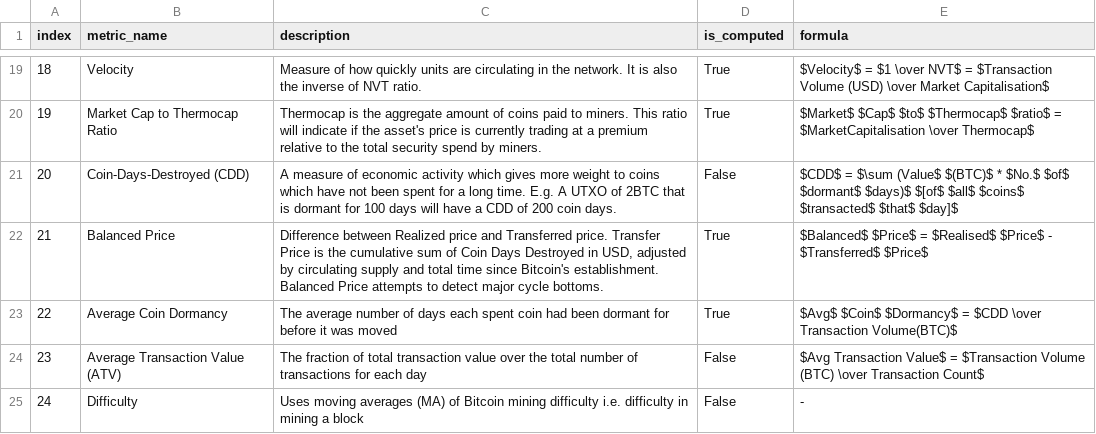
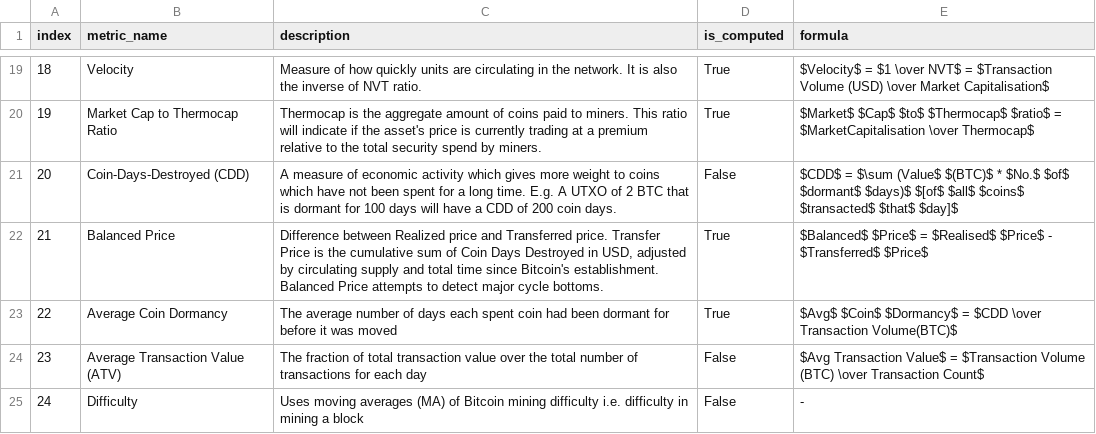
Before and after one commit to xeptagondev/xep-onchain-analytics, a CSV file: webapp/assets/metrics_desc.csv, drawn as a sheet; only a part is shown, gaps mark what is left out.

```diff
--- a/webapp/assets/metrics_desc.csv
+++ b/webapp/assets/metrics_desc.csv
@@ -20,3 +20,3 @@ index,metric_name,description,is_computed,formula
 19,Market Cap to Thermocap Ratio,Thermocap is the aggregate amount of coins paid to miners. This ratio will indicate if the asset's price is currently trading at a premium relative to the total security spend by miners.,True,$Market$ $Cap$ $to$ $Thermocap$ $ratio$ = $MarketCapitalisation \over Thermocap$
-20,Coin-Days-Destroyed (CDD),A measure of economic activity which gives more weight to coins which have not been spent for a long time. E.g. A UTXO of 2BTC that is dormant for 100 days will have a CDD of 200 coin days.,False,$CDD$ = $\sum (Value$ $(BTC)$ * $No.$ $of$ $dormant$ $days)$ $[of$ $all$ $coins$ $transacted$ $that$ $day]$
+20,Coin-Days-Destroyed (CDD),A measure of economic activity which gives more weight to coins which have not been spent for a long time. E.g. A UTXO of 2 BTC that is dormant for 100 days will have a CDD of 200 coin days.,False,$CDD$ = $\sum (Value$ $(BTC)$ * $No.$ $of$ $dormant$ $days)$ $[of$ $all$ $coins$ $transacted$ $that$ $day]$
 21,Balanced Price,"Difference between Realized price and Transferred price. Transfer Price is the cumulative sum of Coin Days Destroyed in USD, adjusted by circulating supply and total time since Bitcoin's establishment. Balanced Price attempts to detect major cycle bottoms.",True,$Balanced$ $Price$ = $Realised$ $Price$ - $Transferred$ $Price$
```
Also changed, not shown: 5 other files.
